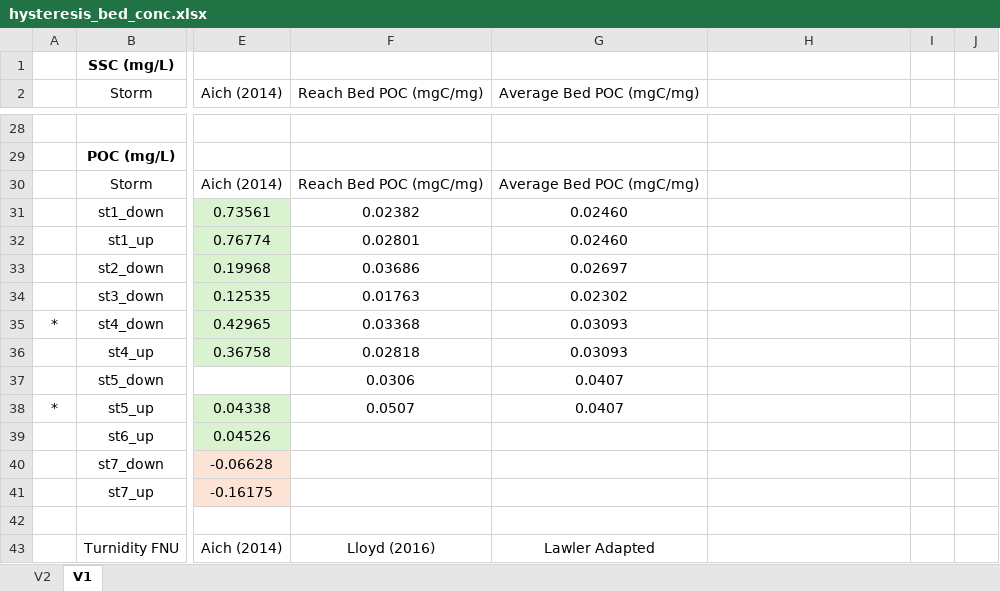
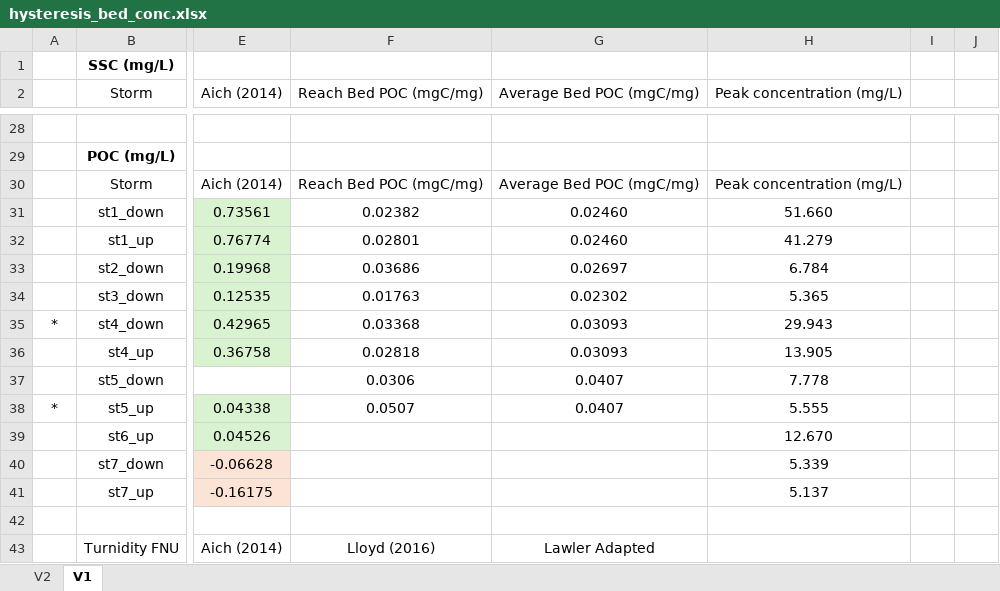
Before and after one commit to nicole-hucke/hysteresis, an Excel workbook: correlations/hysteresis_bed_conc.xlsx, sheet V1, drawn as a sheet; only a part is shown, gaps mark what is left out; values as stored, in another font and other column widths than the file's, no borders; charts and pictures not drawn; the diff covers the shown part only; the diff names each change by its address in the sheet, - before the commit and + after, or states it on an @@ line.

Commit message:
bed POC correlations with peak concentrations

```diff
--- a/correlations/hysteresis_bed_conc.xlsx (sheet V1)
+++ b/correlations/hysteresis_bed_conc.xlsx (sheet V1)
-H2: (empty)
+H2: Peak concentration (mg/L)
-H30 (Peak concentration (mg/L)): (empty)
+H30 (Peak concentration (mg/L)): Peak concentration (mg/L)
-H31 (Peak concentration (mg/L)): (empty)
+H31 (Peak concentration (mg/L)): 51.660
-H32 (Peak concentration (mg/L)): (empty)
+H32 (Peak concentration (mg/L)): 41.279
-H33 (Peak concentration (mg/L)): (empty)
+H33 (Peak concentration (mg/L)): 6.784
-H34 (Peak concentration (mg/L)): (empty)
+H34 (Peak concentration (mg/L)): 5.365
-H35 (Peak concentration (mg/L)): (empty)
+H35 (Peak concentration (mg/L)): 29.943
-H36 (Peak concentration (mg/L)): (empty)
+H36 (Peak concentration (mg/L)): 13.905
-H37 (Peak concentration (mg/L)): (empty)
+H37 (Peak concentration (mg/L)): 7.778
-H38 (Peak concentration (mg/L)): (empty)
+H38 (Peak concentration (mg/L)): 5.555
-H39 (Peak concentration (mg/L)): (empty)
+H39 (Peak concentration (mg/L)): 12.670
-H40 (Peak concentration (mg/L)): (empty)
+H40 (Peak concentration (mg/L)): 5.339
-H41 (Peak concentration (mg/L)): (empty)
+H41 (Peak concentration (mg/L)): 5.137
```
Also changed, not shown: 23 edited cells elsewhere in this sheet, charts or pictures.
